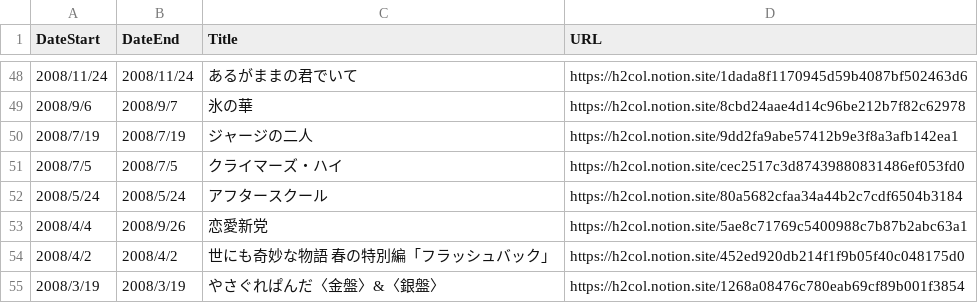
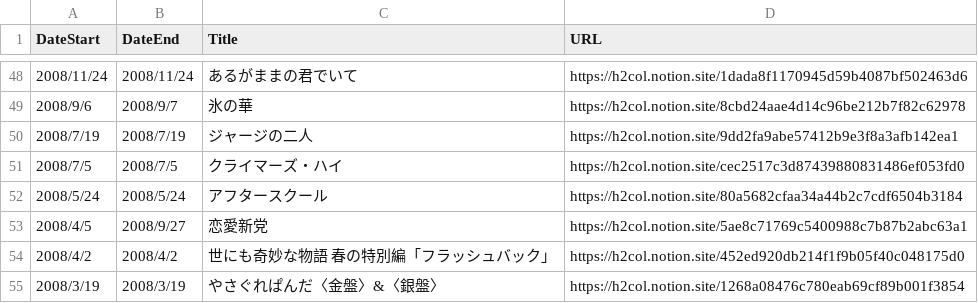
Before and after one commit to skmstdb/skmstdb.github.io, a CSV file: Today/data.csv, drawn as a sheet; only a part is shown, gaps mark what is left out.

Commit message:
Update data.csv

```diff
--- a/Today/data.csv
+++ b/Today/data.csv
@@ -52,3 +52,3 @@
 2008/5/24,2008/5/24,アフタースクール,https://h2col.notion.site/80a5682cfaa34a44b2c7cdf6504b3184
-2008/4/4,2008/9/26,恋愛新党,https://h2col.notion.site/5ae8c71769c5400988c7b87b2abc63a1
+2008/4/5,2008/9/27,恋愛新党,https://h2col.notion.site/5ae8c71769c5400988c7b87b2abc63a1
 2008/4/2,2008/4/2,世にも奇妙な物語 春の特別編「フラッシュバック」,https://h2col.notion.site/452ed920db214f1f9b05f40c048175d0
```
